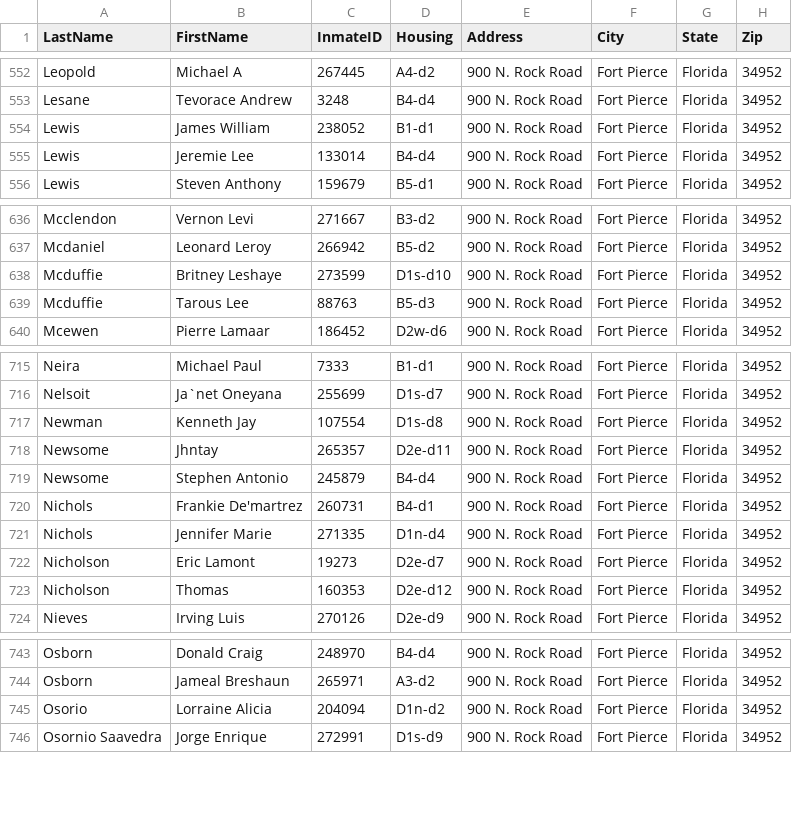
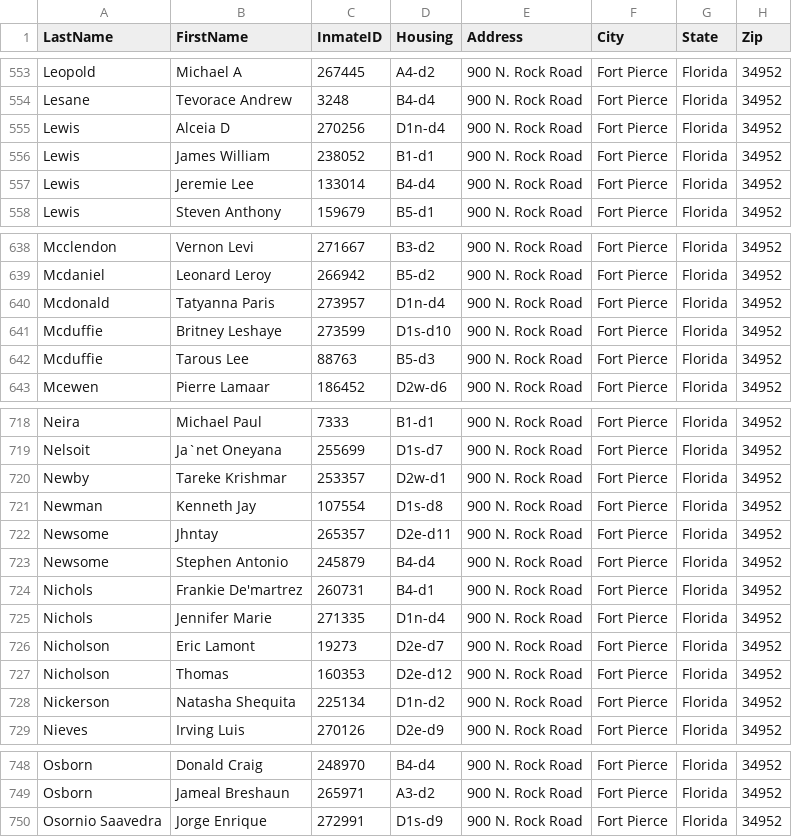
Before and after one commit to webrezaul/david, a CSV file: inmate_list.csv, drawn as a sheet; only a part is shown, gaps mark what is left out; the diff covers the shown part only.

```diff
--- a/inmate_list.csv
+++ b/inmate_list.csv
@@ -553,2 +554,3 @@ Leopold,Michael A,267445,A4-d2,900 N. Rock Road,Fort Pierce,Florida,34952
 Lesane,Tevorace Andrew,3248,B4-d4,900 N. Rock Road,Fort Pierce,Florida,34952
+Lewis,Alceia D,270256,D1n-d4,900 N. Rock Road,Fort Pierce,Florida,34952
 Lewis,James William,238052,B1-d1,900 N. Rock Road,Fort Pierce,Florida,34952
@@ -637,2 +639,3 @@ Mcclendon,Vernon Levi,271667,B3-d2,900 N. Rock Road,Fort Pierce,Florida,34952
 Mcdaniel,Leonard Leroy,266942,B5-d2,900 N. Rock Road,Fort Pierce,Florida,34952
+Mcdonald,Tatyanna Paris,273957,D1n-d4,900 N. Rock Road,Fort Pierce,Florida,34952
 Mcduffie,Britney Leshaye,273599,D1s-d10,900 N. Rock Road,Fort Pierce,Florida,34952
@@ -716,2 +719,3 @@ Neira,Michael Paul,7333,B1-d1,900 N. Rock Road,Fort Pierce,Florida,34952
 Nelsoit,Ja`net Oneyana,255699,D1s-d7,900 N. Rock Road,Fort Pierce,Florida,34952
+Newby,Tareke Krishmar,253357,D2w-d1,900 N. Rock Road,Fort Pierce,Florida,34952
 Newman,Kenneth Jay,107554,D1s-d8,900 N. Rock Road,Fort Pierce,Florida,34952
@@ -723,2 +727,3 @@ Nicholson,Eric Lamont,19273,D2e-d7,900 N. Rock Road,Fort Pierce,Florida,34952
 Nicholson,Thomas,160353,D2e-d12,900 N. Rock Road,Fort Pierce,Florida,34952
+Nickerson,Natasha Shequita,225134,D1n-d2,900 N. Rock Road,Fort Pierce,Florida,34952
 Nieves,Irving Luis,270126,D2e-d9,900 N. Rock Road,Fort Pierce,Florida,34952
@@ -744,3 +749,2 @@ Osborn,Donald Craig,248970,B4-d4,900 N. Rock Road,Fort Pierce,Florida,34952
 Osborn,Jameal Breshaun,265971,A3-d2,900 N. Rock Road,Fort Pierce,Florida,34952
-Osorio,Lorraine Alicia,204094,D1n-d2,900 N. Rock Road,Fort Pierce,Florida,34952
 Osornio Saavedra,Jorge Enrique,272991,D1s-d9,900 N. Rock Road,Fort Pierce,Florida,34952
```
Also changed, not shown: 8 added rows, 6 removed rows and 11 edited cells elsewhere in this file, 1 other file.
